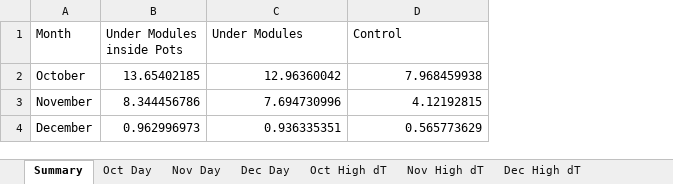
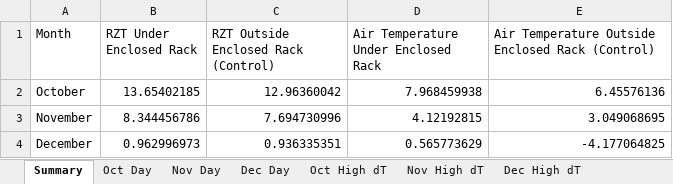
Before and after one commit to BKCOBN/agrivoltaic-cea-temperature-analysis, an Excel workbook: Summary_Charts.xlsx, sheet Summary, drawn as a sheet; values as stored, in another font and other column widths than the file's, no borders; charts and pictures not drawn; the diff names each change by its address in the sheet, - before the commit and + after, or states it on an @@ line.

```diff
--- a/Summary_Charts.xlsx (sheet Summary)
+++ b/Summary_Charts.xlsx (sheet Summary)
+column E, rows 1-4: Air Temperature Outside Enclosed Rack (Control) | 6.45576136 | 3.049068695 | -4.177064825
-B1: Under Modules inside Pots
+B1: RZT Under Enclosed Rack
-C1: Under Modules
+C1: RZT Outside Enclosed Rack (Control)
-D1: Control
+D1: Air Temperature Under Enclosed Rack
```
Also changed, not shown: sheet Nov High dT, sheet Oct High dT, sheet Nov Day, sheet Dec Day, sheet Dec High dT, sheet Oct Day, charts or pictures, 6 other files.
